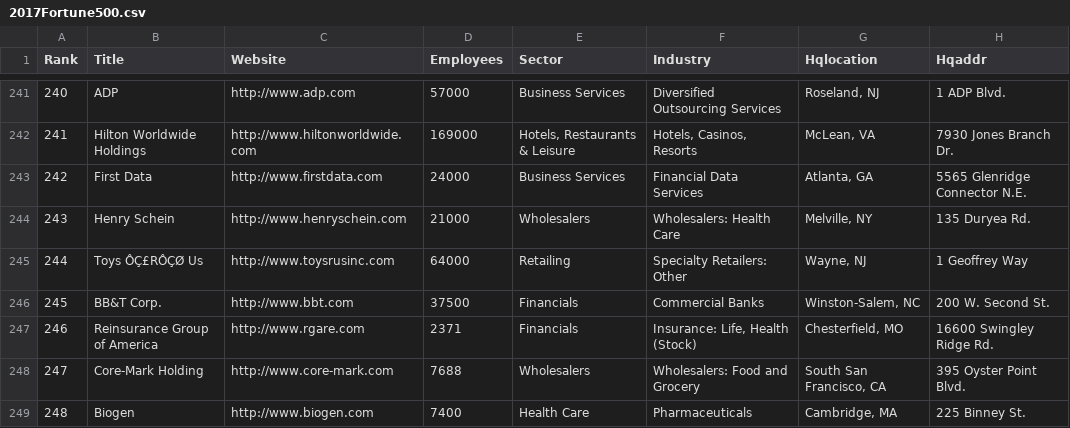
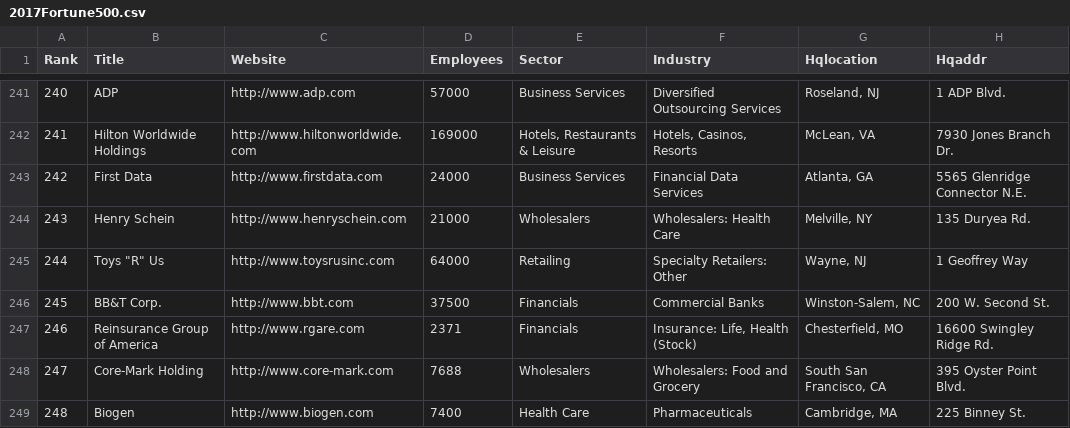
Before and after one commit to lakostov/fortune500, a CSV file: lib/assets/Fortune-500/2017Fortune500.csv, drawn as a sheet; only a part is shown, gaps mark what is left out; the diff names each change by its address in the sheet, - before the commit and + after, or states it on an @@ line.

Commit message:
Fix bug in data, count companies in sector

```diff
--- a/lib/assets/Fortune-500/2017Fortune500.csv
+++ b/lib/assets/Fortune-500/2017Fortune500.csv
-B245 (Title): Toys ÔÇ£RÔÇØ Us
+B245 (Title): Toys "R" Us
```
Also changed, not shown: lib/assets/Fortune-500/2008Fortune500.csv, lib/assets/Fortune-500/2009Fortune500.csv, 9 other files.
